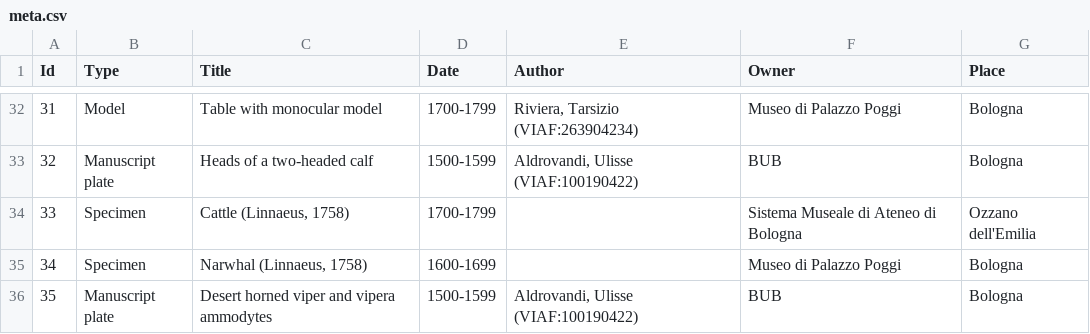
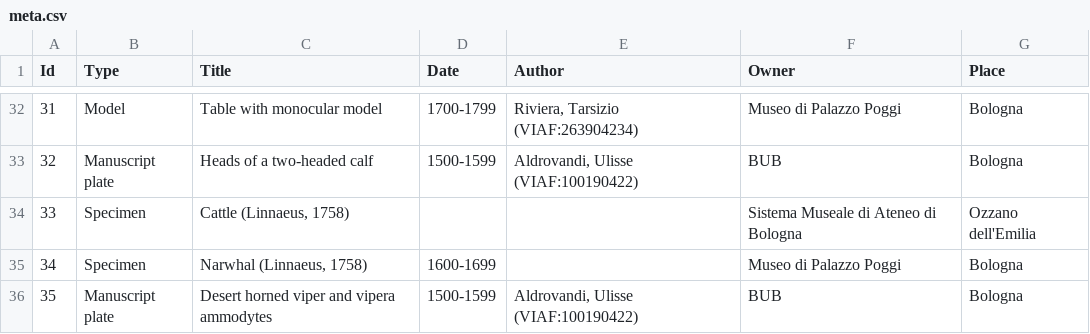
Before and after one commit to DataScienceProject23-24/DataProject, a CSV file: resources/meta.csv, drawn as a sheet; only a part is shown, gaps mark what is left out.

```diff
--- a/resources/meta.csv
+++ b/resources/meta.csv
@@ -33,3 +33,3 @@ Id,Type,Title,Date,Author,Owner,Place
 32,Manuscript plate,Heads of a two-headed calf,1500-1599,"Aldrovandi, Ulisse (VIAF:100190422)",BUB,Bologna
-33,Specimen,"Cattle (Linnaeus, 1758)",1700-1799,,Sistema Museale di Ateneo di Bologna,Ozzano dell'Emilia
+33,Specimen,"Cattle (Linnaeus, 1758)",,,Sistema Museale di Ateneo di Bologna,Ozzano dell'Emilia
 34,Specimen,"Narwhal (Linnaeus, 1758) ",1600-1699,,Museo di Palazzo Poggi,Bologna
```
Also changed, not shown: 4 other files.
